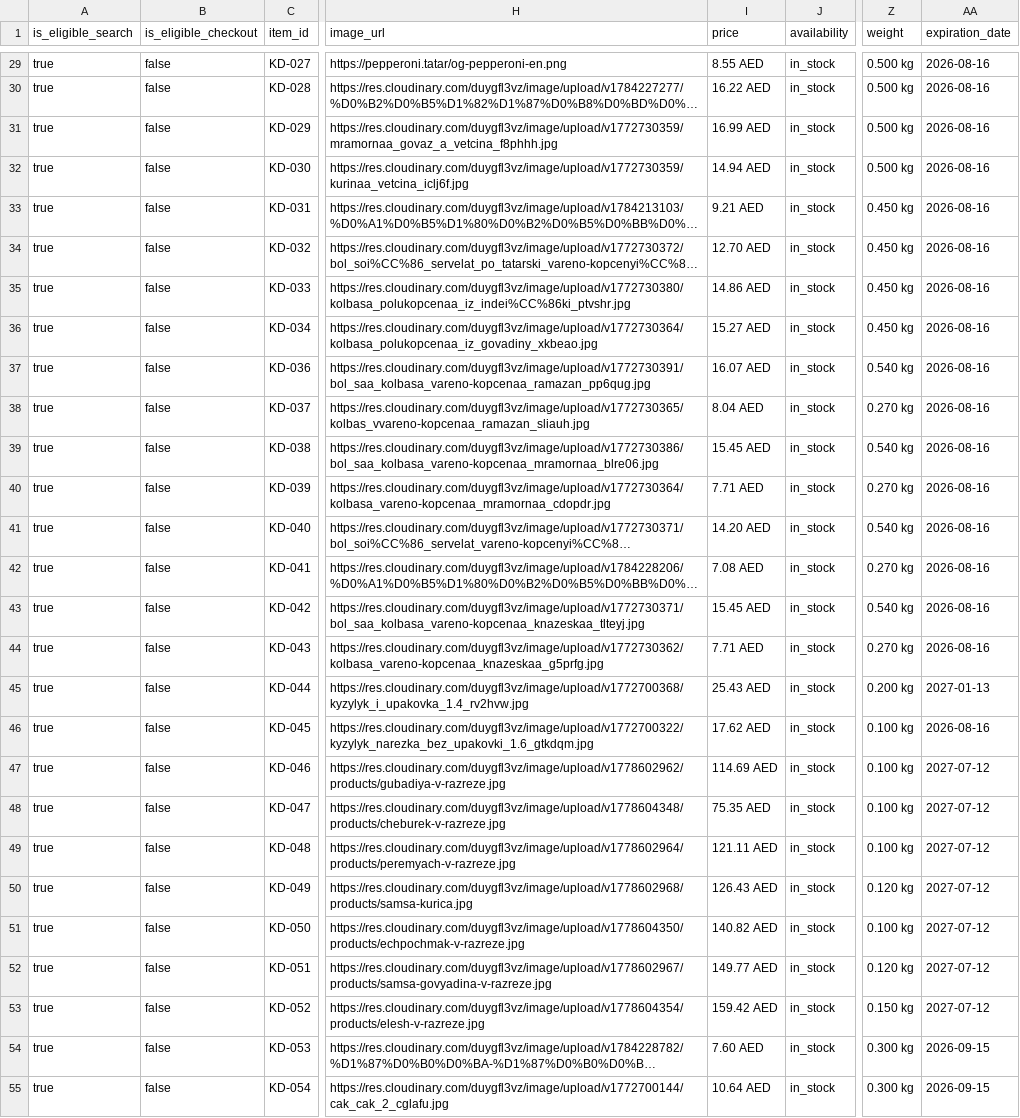
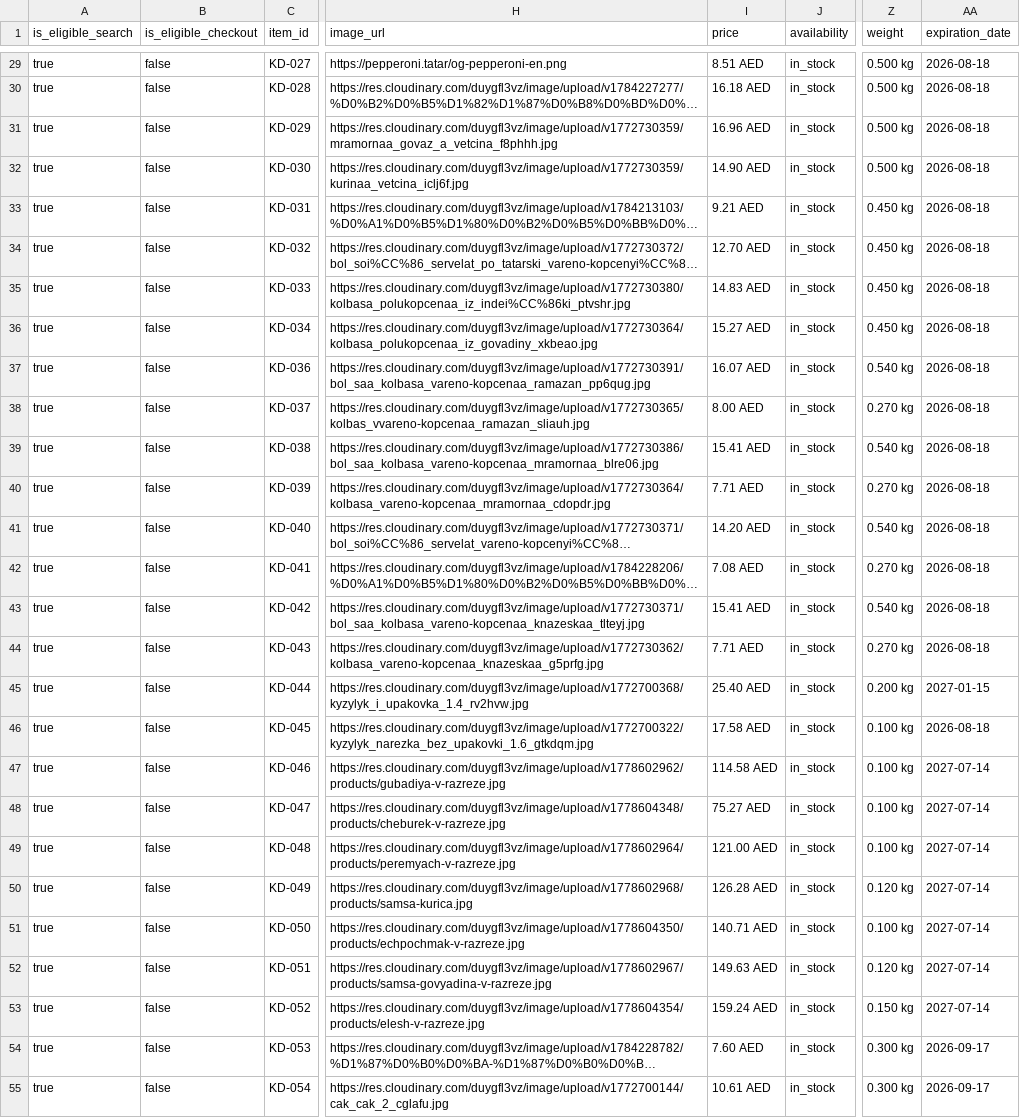
Before and after one commit to sltndevelopments/pepperoni-api, a CSV file: public/products-feed-openai-ae.csv, drawn as a sheet; only a part is shown, gaps mark what is left out; long unchanged cells end in …; the diff covers the shown part only; the diff names each change by its address in the sheet, - before the commit and + after, or states it on an @@ line.

```diff
--- a/public/products-feed-openai-ae.csv
+++ b/public/products-feed-openai-ae.csv
-I29 (price): 8.55 AED
+I29 (price): 8.51 AED
-AA29:AA44 (expiration_date): 2026-08-16
+AA29:AA44 (expiration_date): 2026-08-18
-I30 (price): 16.22 AED
+I30 (price): 16.18 AED
-I31 (price): 16.99 AED
+I31 (price): 16.96 AED
-I32 (price): 14.94 AED
+I32 (price): 14.90 AED
-I35 (price): 14.86 AED
+I35 (price): 14.83 AED
-I38 (price): 8.04 AED
+I38 (price): 8.00 AED
-I39 (price): 15.45 AED
+I39 (price): 15.41 AED
-I43 (price): 15.45 AED
+I43 (price): 15.41 AED
-I45 (price): 25.43 AED
+I45 (price): 25.40 AED
-AA45 (expiration_date): 2027-01-13
+AA45 (expiration_date): 2027-01-15
-I46 (price): 17.62 AED
+I46 (price): 17.58 AED
-AA46 (expiration_date): 2026-08-16
+AA46 (expiration_date): 2026-08-18
-I47 (price): 114.69 AED
+I47 (price): 114.58 AED
-AA47:AA53 (expiration_date): 2027-07-12
+AA47:AA53 (expiration_date): 2027-07-14
-I48 (price): 75.35 AED
+I48 (price): 75.27 AED
-I49 (price): 121.11 AED
+I49 (price): 121.00 AED
-I50 (price): 126.43 AED
+I50 (price): 126.28 AED
-I51 (price): 140.82 AED
+I51 (price): 140.71 AED
-I52 (price): 149.77 AED
+I52 (price): 149.63 AED
-I53 (price): 159.42 AED
+I53 (price): 159.24 AED
-AA54:AA55 (expiration_date): 2026-09-15
+AA54:AA55 (expiration_date): 2026-09-17
-I55 (price): 10.64 AED
+I55 (price): 10.61 AED
```
Also changed, not shown: 53 edited cells elsewhere in this file, public/products-feed-openai.csv, 47 other files.
